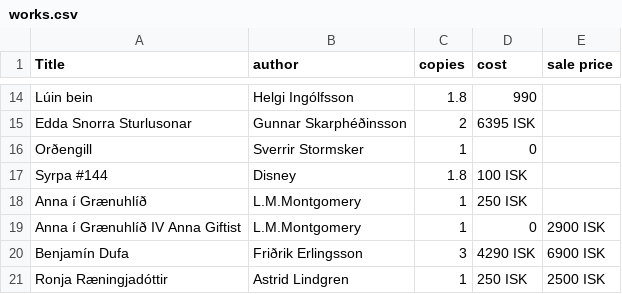
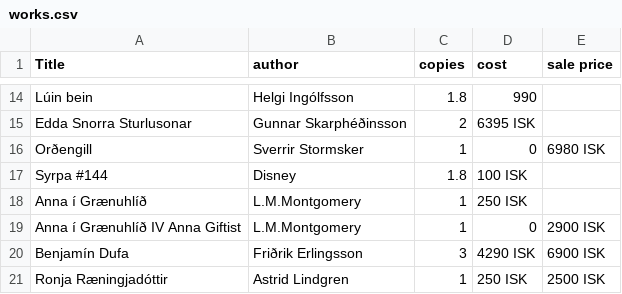
Before and after one commit to baekur-online/baekurupdates, a CSV file: works.csv, drawn as a sheet; only a part is shown, gaps mark what is left out.

Commit message:
Update works.csv

```diff
--- a/works.csv
+++ b/works.csv
@@ -15,3 +15,3 @@ Lúin bein,Helgi Ingólfsson,1.8,990,
 Edda Snorra Sturlusonar,Gunnar Skarphéðinsson,2,6395 ISK,
-Orðengill,Sverrir Stormsker,1,0,
+Orðengill,Sverrir Stormsker,1,0,6980 ISK
 Syrpa #144, Disney,1.8,100 ISK,
```
